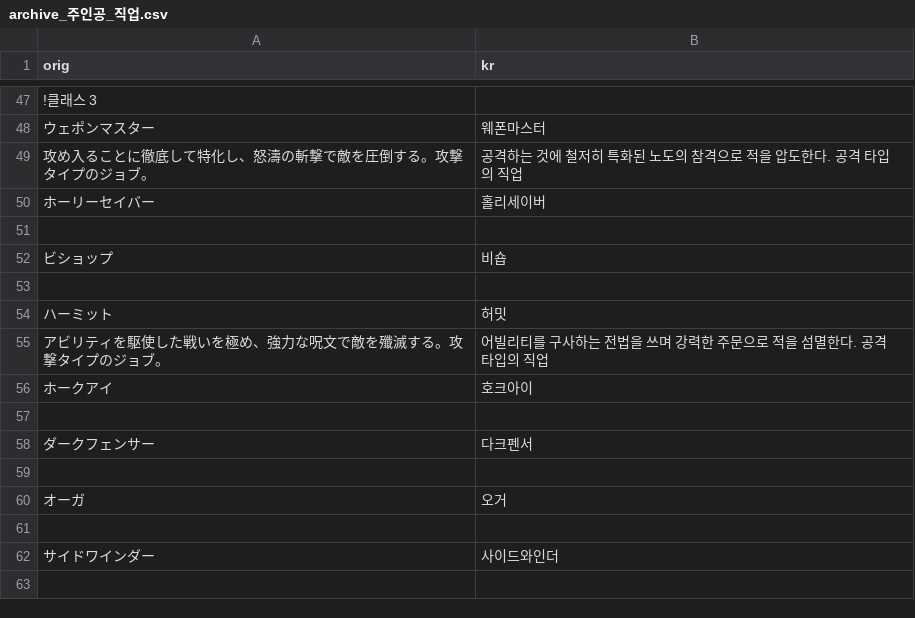
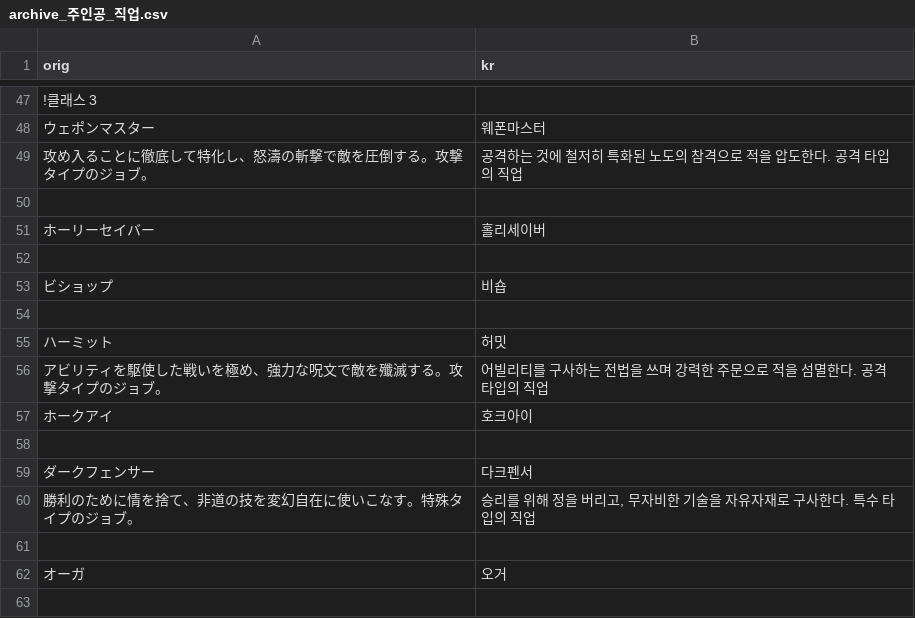
Before and after one commit to sidewinderk/gbfTransKor, a CSV file: cache/archive_주인공_직업.csv, drawn as a sheet; only a part is shown, gaps mark what is left out; the shorter side is filled out with more unchanged rows; the diff covers the shown part only.

```diff
--- a/cache/archive_주인공_직업.csv
+++ b/cache/archive_주인공_직업.csv
@@ -49,2 +49,3 @@ orig,kr
 攻め入ることに徹底して特化し、怒濤の斬撃で敵を圧倒する。攻撃タイプのジョブ。,공격하는 것에 철저히 특화된 노도의 참격으로 적을 압도한다. 공격 타입의 직업
+
 ホーリーセイバー,홀리세이버
@@ -58,2 +59,3 @@ orig,kr
 ダークフェンサー,다크펜서
+勝利のために情を捨て、非道の技を変幻自在に使いこなす。特殊タイプのジョブ。,"승리를 위해 정을 버리고, 무자비한 기술을 자유자재로 구사한다. 특수 타입의 직업"
 
```
Also changed, not shown: 23 added rows, 5 removed rows and 7 edited cells elsewhere in this file, 1 other file.
